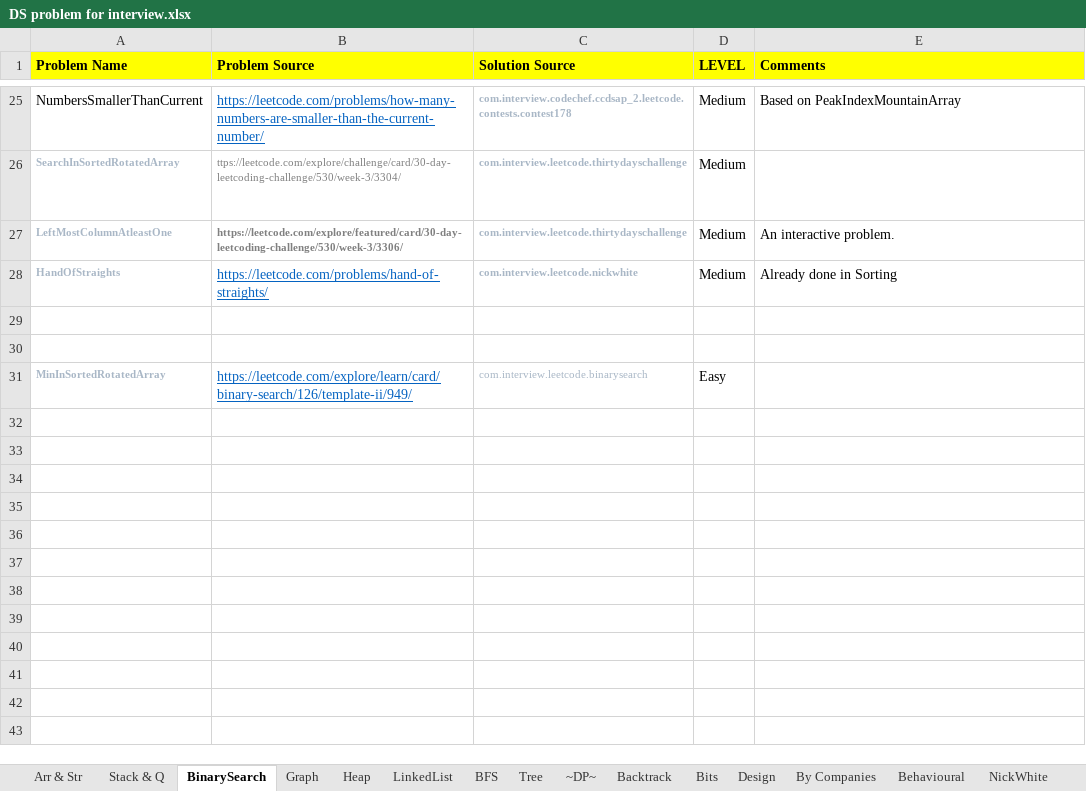
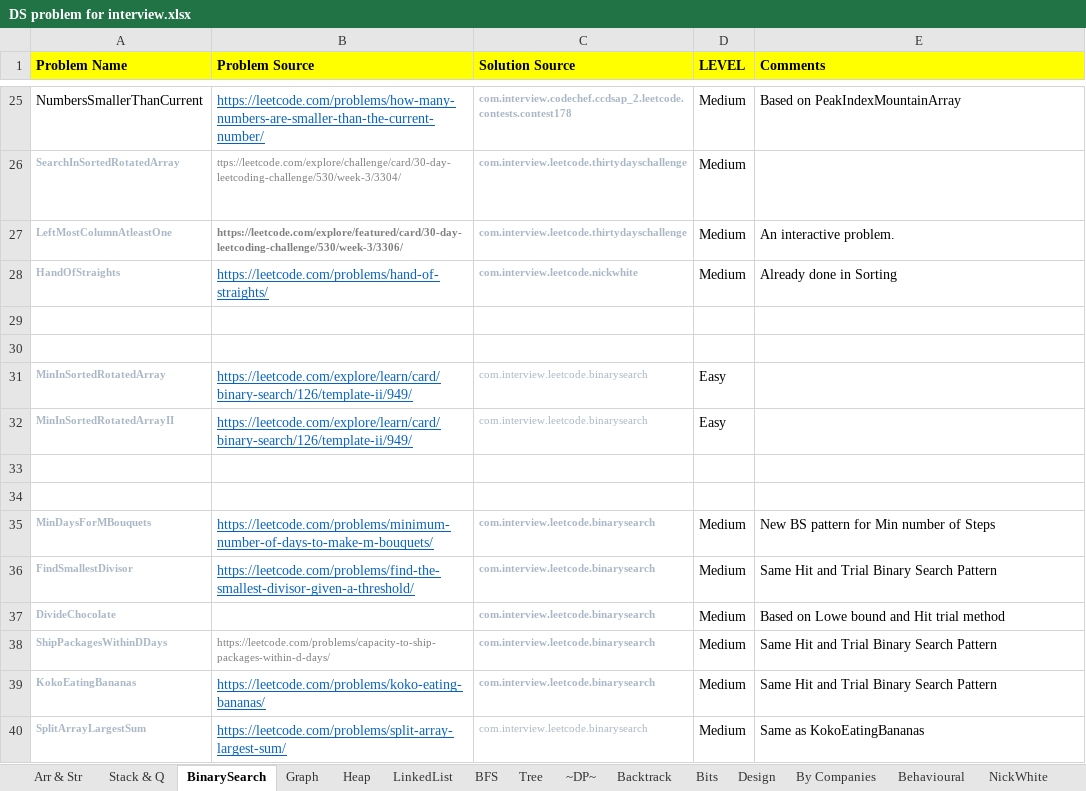
Before and after one commit to prdp89/interview, an Excel workbook: src/com/interview/excel/DS problem for interview.xlsx, sheet BinarySearch, drawn as a sheet; only a part is shown, gaps mark what is left out; long unchanged cells end in …; values as stored, in another font and other column widths than the file's, no borders; the diff names each change by its address in the sheet, - before the commit and + after, or states it on an @@ line.

```diff
--- a/src/com/interview/excel/DS problem for interview.xlsx (sheet BinarySearch)
+++ b/src/com/interview/excel/DS problem for interview.xlsx (sheet BinarySearch)
+row 32: MinInSortedRotatedArrayII | https://leetcode.com/explore/learn/card/binary-search/126/template-ii/949/ | com.interview.leetcode.binarysearch | Easy
+row 33: (empty)
+row 34: (empty)
+row 35: MinDaysForMBouquets | https://leetcode.com/problems/minimum-number-of-days-to-make-m-bouquets/ | com.interview.leetcode.binarysearch | Medium | New BS pattern for Min number of Steps
+row 36: FindSmallestDivisor | https://leetcode.com/problems/find-the-smallest-divisor-given-a-threshold/ | com.interview.leetcode.binarysearch | Medium | Same Hit and Trial Binary Search Pattern
+row 37: DivideChocolate |  | com.interview.leetcode.binarysearch | Medium | Based on Lowe bound and Hit trial method
+row 38: ShipPackagesWithinDDays | https://leetcode.com/problems/capacity-to-ship-packages-within-d-days/ | com.interview.leetcode.binarysearch | Medium | Same Hit and Trial Binary Search Pattern
+row 39: KokoEatingBananas | https://leetcode.com/problems/koko-eating-bananas/ | com.interview.leetcode.binarysearch | Medium | Same Hit and Trial Binary Search Pattern
+row 40: SplitArrayLargestSum | https://leetcode.com/problems/split-array-largest-sum/ | com.interview.leetcode.binarysearch | Medium | Same as KokoEatingBananas
```
Also changed, not shown: sheet ~DP~, sheet Arr & Str, sheet Design, sheet Bits, sheet Graph, sheet Maths, 7 other files.
